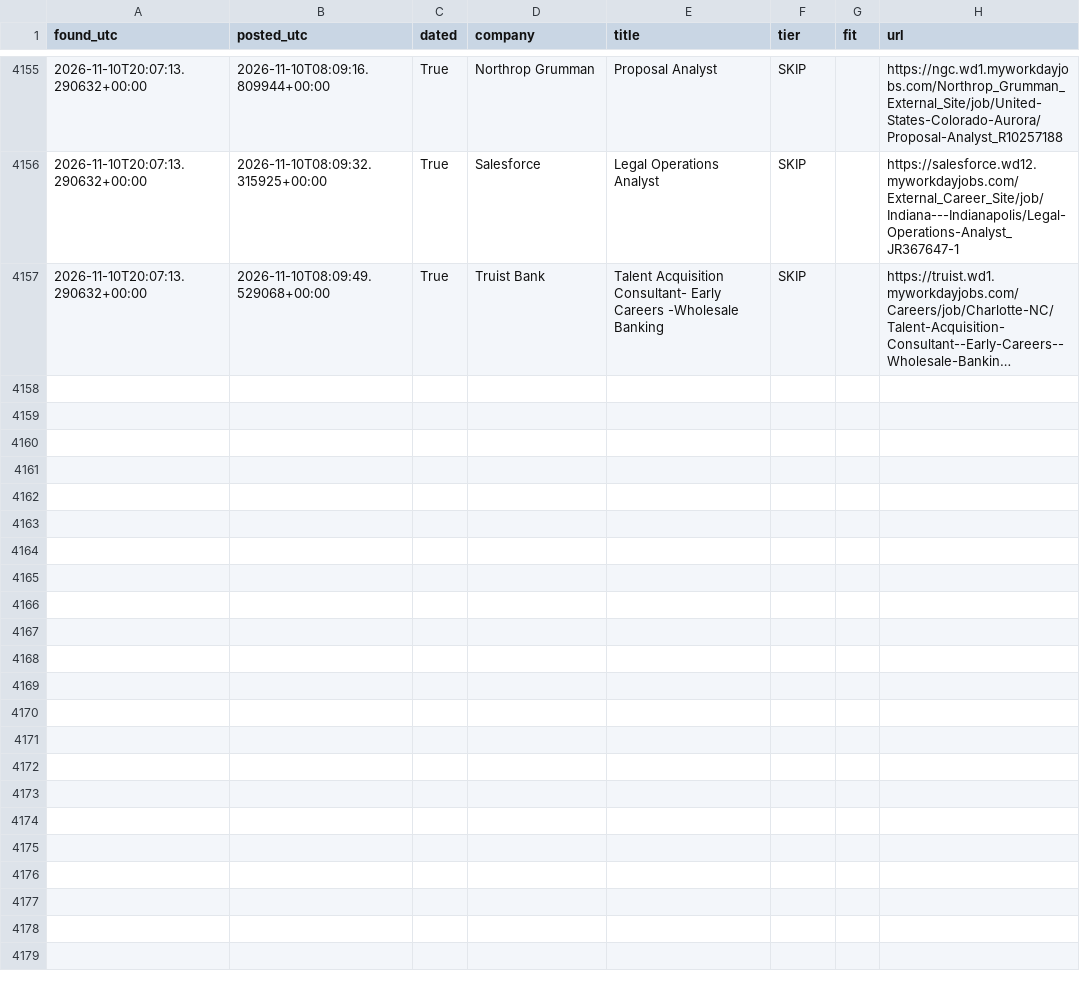
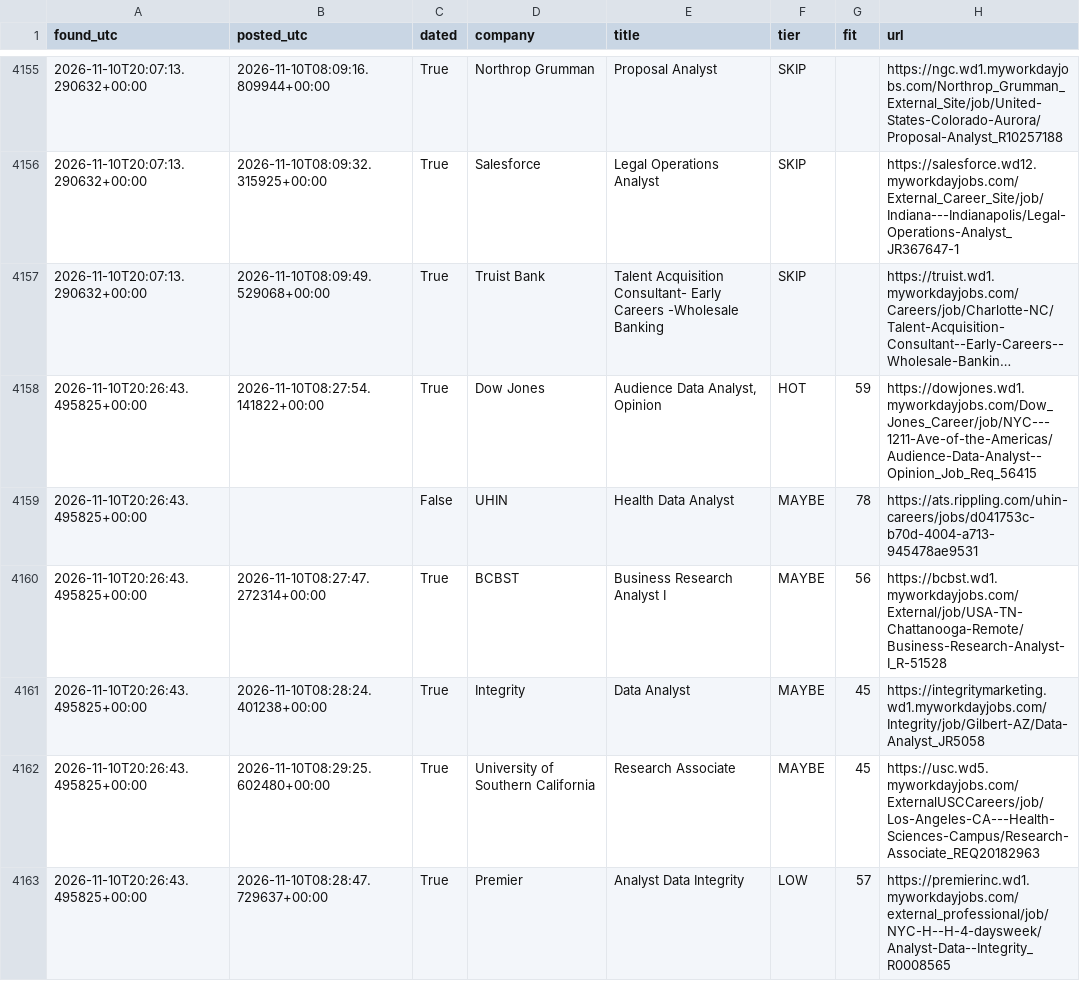
Before and after one commit to RyanSingh0/jobradar, a CSV file: out/history.csv, drawn as a sheet; only a part is shown, gaps mark what is left out; long unchanged cells end in …; the diff covers the shown part only; the diff names each change by its address in the sheet, - before the commit and + after, or states it on an @@ line.

```diff
--- a/out/history.csv
+++ b/out/history.csv
+row 4158: 2026-11-10T20:26:43.495825+00:00 | 2026-11-10T08:27:54.141822+00:00 | True | Dow Jones | Audience Data Analyst, Opinion | HOT | 59 | https://dowjones.wd1.myworkdayjobs.com/Dow_Jones_Career/job/NYC---1211-Ave-of-the-Americas/Audience-Data-Analyst--Opinion_Job_Req_56415
+row 4159: 2026-11-10T20:26:43.495825+00:00 |  | False | UHIN | Health Data Analyst | MAYBE | 78 | https://ats.rippling.com/uhin-careers/jobs/d041753c-b70d-4004-a713-945478ae9531
+row 4160: 2026-11-10T20:26:43.495825+00:00 | 2026-11-10T08:27:47.272314+00:00 | True | BCBST | Business Research Analyst I | MAYBE | 56 | https://bcbst.wd1.myworkdayjobs.com/External/job/USA-TN-Chattanooga-Remote/Business-Research-Analyst-I_R-51528
+row 4161: 2026-11-10T20:26:43.495825+00:00 | 2026-11-10T08:28:24.401238+00:00 | True | Integrity | Data Analyst | MAYBE | 45 | https://integritymarketing.wd1.myworkdayjobs.com/Integrity/job/Gilbert-AZ/Data-Analyst_JR5058
+row 4162: 2026-11-10T20:26:43.495825+00:00 | 2026-11-10T08:29:25.602480+00:00 | True | University of Southern California | Research Associate | MAYBE | 45 | https://usc.wd5.myworkdayjobs.com/ExternalUSCCareers/job/Los-Angeles-CA---Health-Sciences-Campus/Research-Associate_REQ20182963
+row 4163: 2026-11-10T20:26:43.495825+00:00 | 2026-11-10T08:28:47.729637+00:00 | True | Premier | Analyst Data Integrity | LOW | 57 | https://premierinc.wd1.myworkdayjobs.com/external_professional/job/NYC-H--H-4-daysweek/Analyst-Data--Integrity_R0008565
```
Also changed, not shown: 17 added rows elsewhere in this file, 5 other files.
